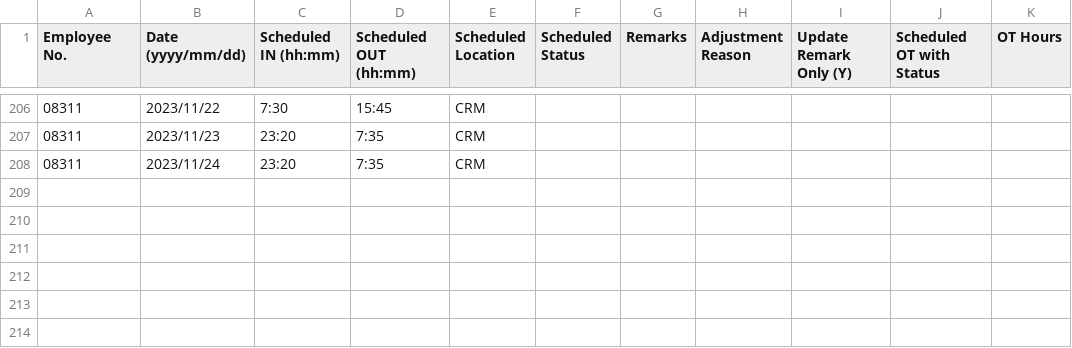
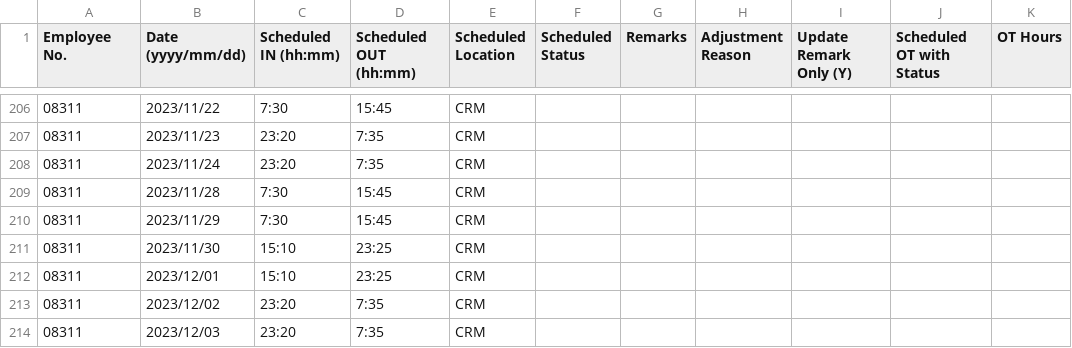
Before and after one commit to harrylwc/roster, a CSV file: google_cal_08311.csv, drawn as a sheet; only a part is shown, gaps mark what is left out; the diff names each change by its address in the sheet, - before the commit and + after, or states it on an @@ line.

Commit message:
Update google_cal_08311.csv

```diff
--- a/google_cal_08311.csv
+++ b/google_cal_08311.csv
+row 209: 08311 | 2023/11/28 | 7:30 | 15:45 | CRM
+row 210: 08311 | 2023/11/29 | 7:30 | 15:45 | CRM
+row 211: 08311 | 2023/11/30 | 15:10 | 23:25 | CRM
+row 212: 08311 | 2023/12/01 | 15:10 | 23:25 | CRM
+row 213: 08311 | 2023/12/02 | 23:20 | 7:35 | CRM
+row 214: 08311 | 2023/12/03 | 23:20 | 7:35 | CRM
```
